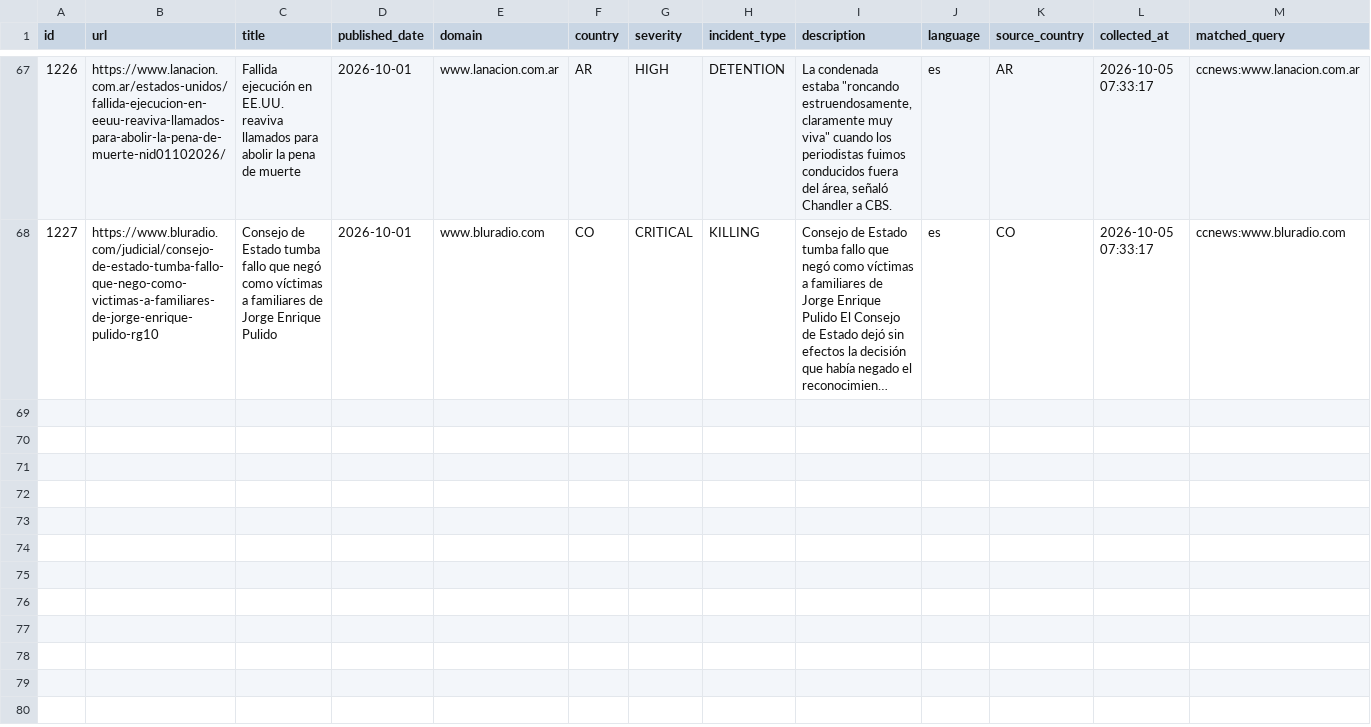
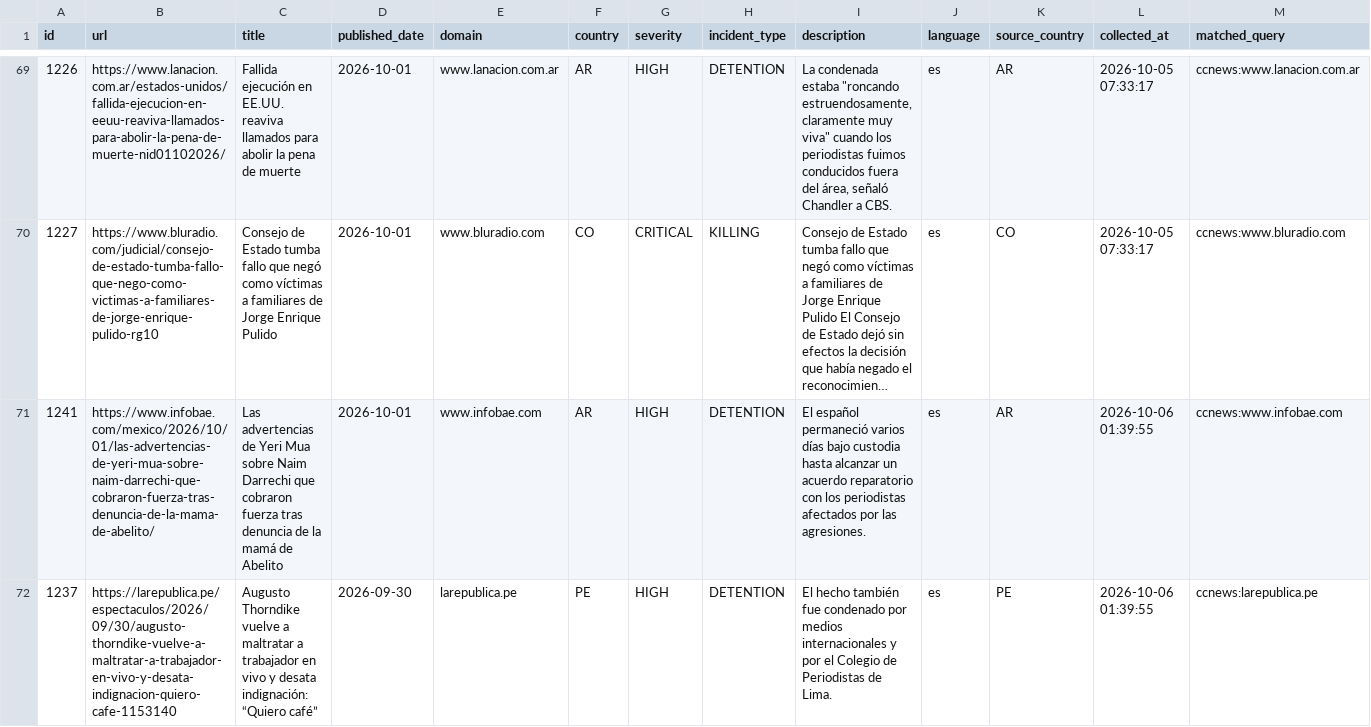
Before and after one commit to nunocalaim/journalist-safety-monitor-ccnews, a CSV file: data/exports/incidents_10d.csv, drawn as a sheet; only a part is shown, gaps mark what is left out; long unchanged cells end in …; rows hold the shown columns only; the diff covers the shown part only; the diff names each change by its address in the sheet, - before the commit and + after, or states it on an @@ line.

```diff
--- a/data/exports/incidents_10d.csv
+++ b/data/exports/incidents_10d.csv
+row 71: 1241 | https://www.infobae.com/mexico/2026/10/01/las-advertencias-de-yeri-mua-sobre-naim-darrechi-que-cobraron-fuerza-tras-denuncia-de-la-mama-de-abelito/ | Las advertencias de Yeri Mua sobre Naim Darrechi que cobraron fuerza tras denuncia de la mamá de Abelito | 2026-10-01 | www.infobae.com | AR | HIGH | DETENTION | El español permaneció varios días bajo custodia hasta alcanzar un acuerdo reparatorio con los periodistas afectados por las agresiones. | es | AR | 2026-10-06 01:39:55 | ccnews:www.infobae.com
+row 72: 1237 | https://larepublica.pe/espectaculos/2026/09/30/augusto-thorndike-vuelve-a-maltratar-a-trabajador-en-vivo-y-desata-indignacion-quiero-cafe-1153140 | Augusto Thorndike vuelve a maltratar a trabajador en vivo y desata indignación: “Quiero café” | 2026-09-30 | larepublica.pe | PE | HIGH | DETENTION | El hecho también fue condenado por medios internacionales y por el Colegio de Periodistas de Lima. | es | PE | 2026-10-06 01:39:55 | ccnews:larepublica.pe
```
Also changed, not shown: 3 added rows elsewhere in this file, data/exports/incidents_180d.csv, data/exports/incidents_30d.csv, 5 other files.
